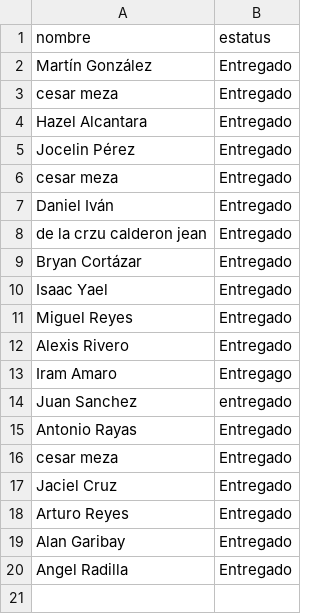
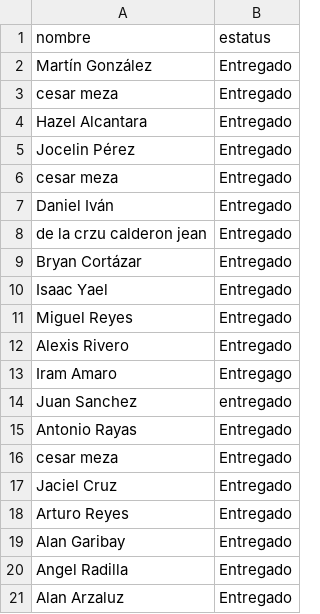
Before and after one commit to 2019452167/diplomado-ciencia-de-datos, a CSV file: calificaciones.csv, drawn as a sheet; the diff names each change by its address in the sheet, - before the commit and + after, or states it on an @@ line.

Commit message:
Fix: Agregandome a la lista - Alan Arzaluz

```diff
--- a/calificaciones.csv
+++ b/calificaciones.csv
+row 21: Alan Arzaluz | Entregado
```
